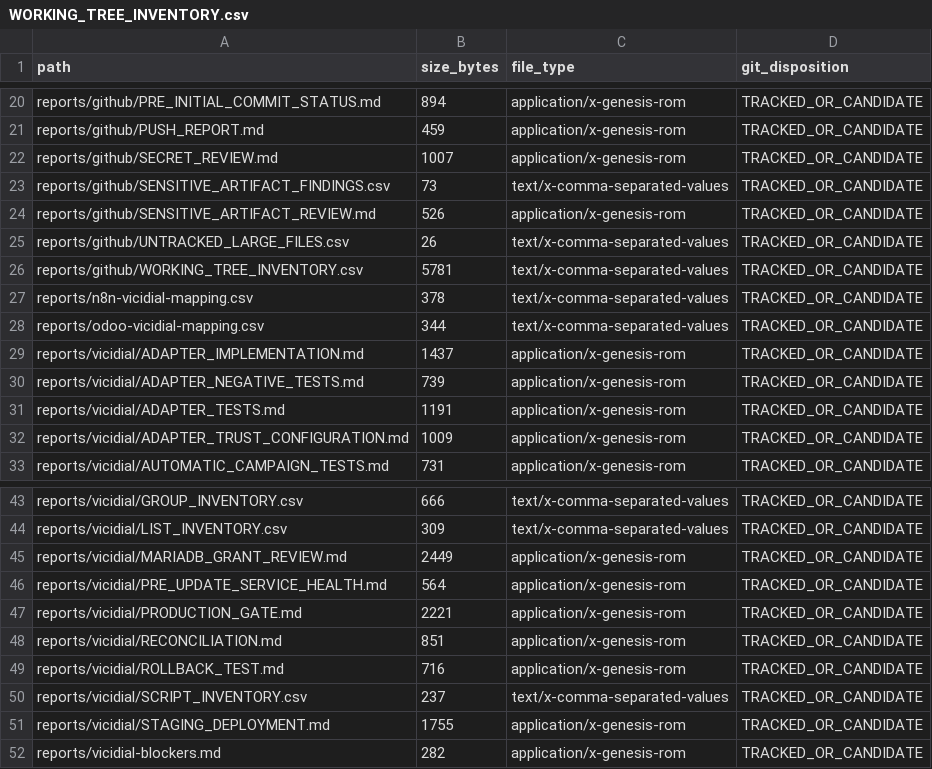
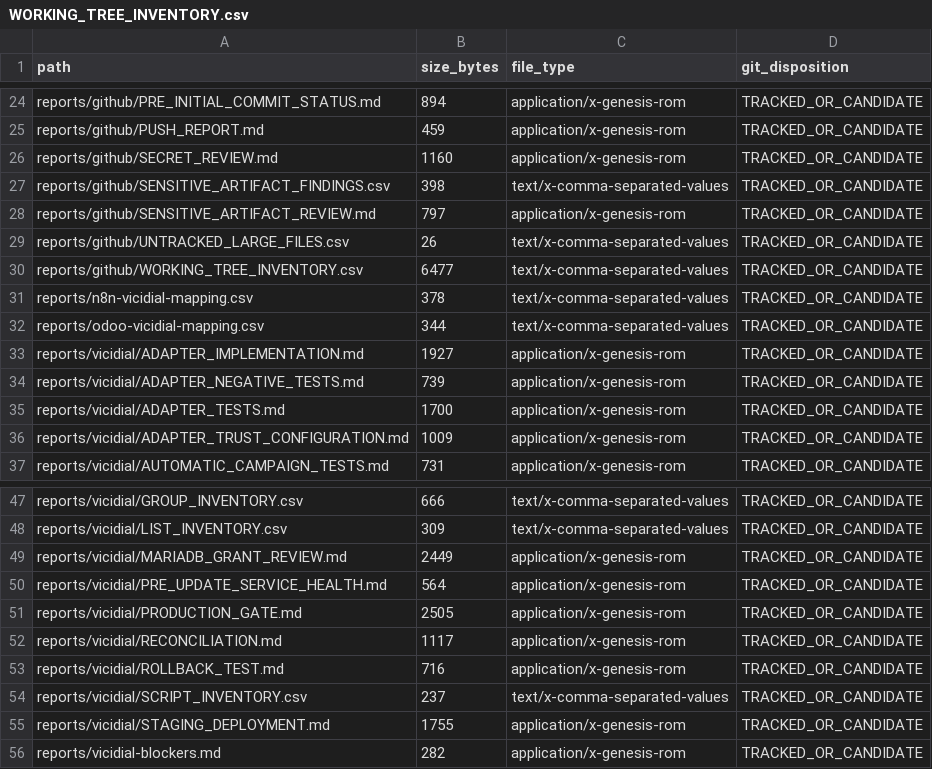
Before and after one commit to appolon1908/codestra-production-platform, a CSV file: vicidial/reports/github/WORKING_TREE_INVENTORY.csv, drawn as a sheet; only a part is shown, gaps mark what is left out; the diff covers the shown part only.

```diff
--- a/vicidial/reports/github/WORKING_TREE_INVENTORY.csv
+++ b/vicidial/reports/github/WORKING_TREE_INVENTORY.csv
@@ -21,12 +25,12 @@ reports/github/PRE_INITIAL_COMMIT_STATUS.md,894,application/x-genesis-rom,TRACKE
 reports/github/PUSH_REPORT.md,459,application/x-genesis-rom,TRACKED_OR_CANDIDATE
-reports/github/SECRET_REVIEW.md,1007,application/x-genesis-rom,TRACKED_OR_CANDIDATE
-reports/github/SENSITIVE_ARTIFACT_FINDINGS.csv,73,text/x-comma-separated-values,TRACKED_OR_CANDIDATE
-reports/github/SENSITIVE_ARTIFACT_REVIEW.md,526,application/x-genesis-rom,TRACKED_OR_CANDIDATE
+reports/github/SECRET_REVIEW.md,1160,application/x-genesis-rom,TRACKED_OR_CANDIDATE
+reports/github/SENSITIVE_ARTIFACT_FINDINGS.csv,398,text/x-comma-separated-values,TRACKED_OR_CANDIDATE
+reports/github/SENSITIVE_ARTIFACT_REVIEW.md,797,application/x-genesis-rom,TRACKED_OR_CANDIDATE
 reports/github/UNTRACKED_LARGE_FILES.csv,26,text/x-comma-separated-values,TRACKED_OR_CANDIDATE
-reports/github/WORKING_TREE_INVENTORY.csv,5781,text/x-comma-separated-values,TRACKED_OR_CANDIDATE
+reports/github/WORKING_TREE_INVENTORY.csv,6477,text/x-comma-separated-values,TRACKED_OR_CANDIDATE
 reports/n8n-vicidial-mapping.csv,378,text/x-comma-separated-values,TRACKED_OR_CANDIDATE
 reports/odoo-vicidial-mapping.csv,344,text/x-comma-separated-values,TRACKED_OR_CANDIDATE
-reports/vicidial/ADAPTER_IMPLEMENTATION.md,1437,application/x-genesis-rom,TRACKED_OR_CANDIDATE
+reports/vicidial/ADAPTER_IMPLEMENTATION.md,1927,application/x-genesis-rom,TRACKED_OR_CANDIDATE
 reports/vicidial/ADAPTER_NEGATIVE_TESTS.md,739,application/x-genesis-rom,TRACKED_OR_CANDIDATE
-reports/vicidial/ADAPTER_TESTS.md,1191,application/x-genesis-rom,TRACKED_OR_CANDIDATE
+reports/vicidial/ADAPTER_TESTS.md,1700,application/x-genesis-rom,TRACKED_OR_CANDIDATE
 reports/vicidial/ADAPTER_TRUST_CONFIGURATION.md,1009,application/x-genesis-rom,TRACKED_OR_CANDIDATE
@@ -46,4 +50,4 @@ reports/vicidial/MARIADB_GRANT_REVIEW.md,2449,application/x-genesis-rom,TRACKED_
 reports/vicidial/PRE_UPDATE_SERVICE_HEALTH.md,564,application/x-genesis-rom,TRACKED_OR_CANDIDATE
-reports/vicidial/PRODUCTION_GATE.md,2221,application/x-genesis-rom,TRACKED_OR_CANDIDATE
-reports/vicidial/RECONCILIATION.md,851,application/x-genesis-rom,TRACKED_OR_CANDIDATE
+reports/vicidial/PRODUCTION_GATE.md,2505,application/x-genesis-rom,TRACKED_OR_CANDIDATE
+reports/vicidial/RECONCILIATION.md,1117,application/x-genesis-rom,TRACKED_OR_CANDIDATE
 reports/vicidial/ROLLBACK_TEST.md,716,application/x-genesis-rom,TRACKED_OR_CANDIDATE
```
Also changed, not shown: 5 added rows, 5 removed rows and 7 edited cells elsewhere in this file, 20 other files.
